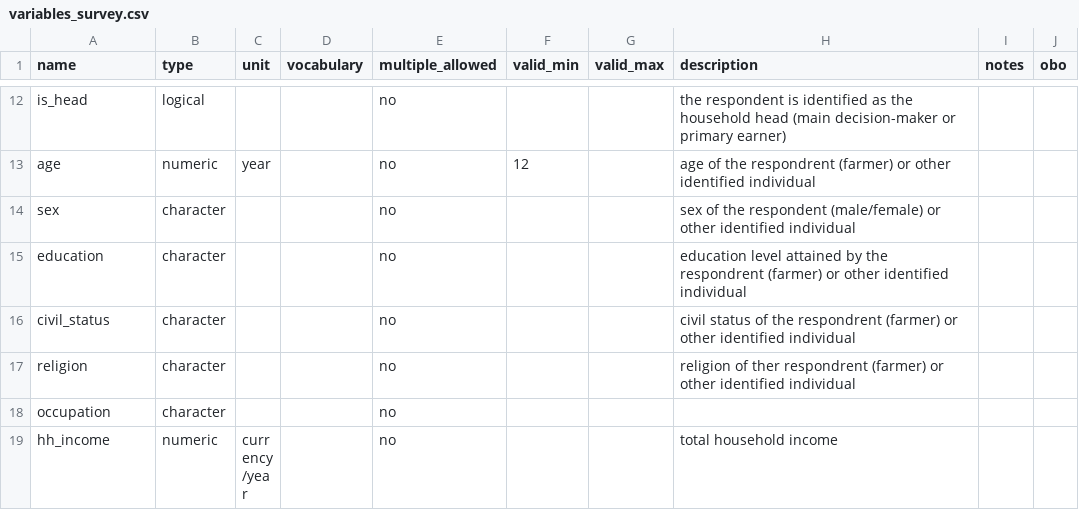
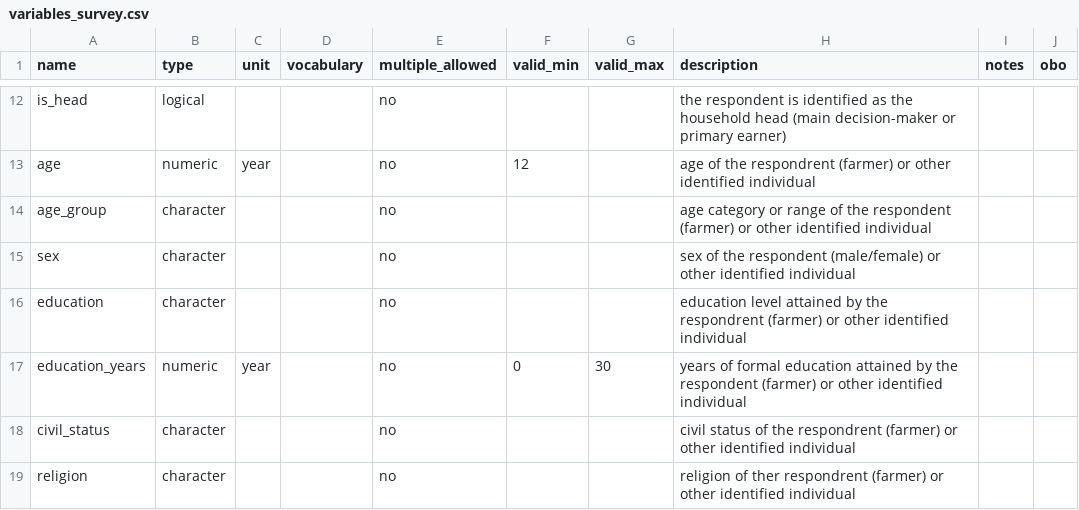
Before and after one commit to controvoc/terminag, a CSV file: variables/variables_survey.csv, drawn as a sheet; only a part is shown, gaps mark what is left out; the shorter side is filled out with more unchanged rows.

```diff
--- a/variables/variables_survey.csv
+++ b/variables/variables_survey.csv
@@ -13,4 +13,6 @@ is_head,logical,,,no,,,the respondent is identified as the household head (main
 age,numeric,year,,no,12,,age of  the respondrent (farmer) or other identified individual,,
+age_group,character,,,no,,,age category or range of the respondent (farmer) or other identified individual,,
 sex,character,,,no,,,sex of the respondent (male/female) or other identified individual,,
 education,character,,,no,,,education level attained by the respondrent (farmer) or other identified individual,,
+education_years,numeric,year,,no,0,30,years of formal education attained by the respondent (farmer) or other identified individual,,
 civil_status,character,,,no,,,civil status of the respondrent (farmer) or other identified individual,,
```
